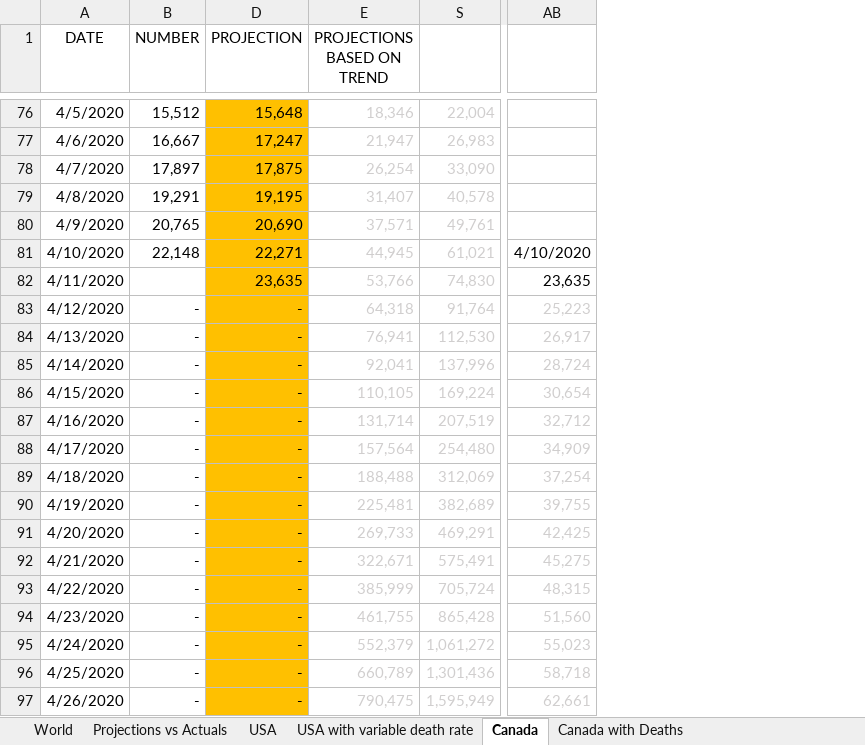
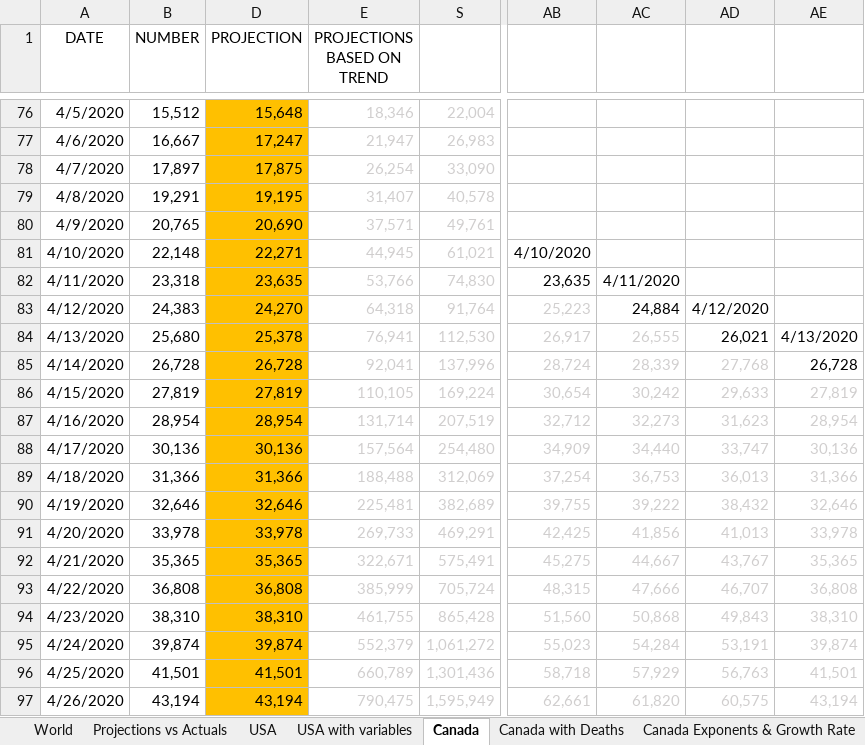
Before and after one commit to timothycomeau/COVID-19, an Excel workbook: COVID-19.xlsx, sheet Canada, drawn as a sheet; only a part is shown, gaps mark what is left out; values as stored, in another font and other column widths than the file's, no borders; charts and pictures not drawn; the diff covers the shown part only; the diff names each change by its address in the sheet, - before the commit and + after, or states it on an @@ line.

```diff
--- a/COVID-19.xlsx (sheet Canada)
+++ b/COVID-19.xlsx (sheet Canada)
-sheet tab: USA with variable death rate
+sheet tab: USA with variables
+column AC, rows 82-97: 4/11/2020 | 24,884 | 26,555 | 28,339 | 30,242 | 32,273 | 34,440 | 36,753 | 39,222 | 41,856 | 44,667 | 47,666 | 50,868 | 54,284 | 57,929 | 61,820
+column AD, rows 83-97: 4/12/2020 | 26,021 | 27,768 | 29,633 | 31,623 | 33,747 | 36,013 | 38,432 | 41,013 | 43,767 | 46,707 | 49,843 | 53,191 | 56,763 | 60,575
+column AE, rows 84-97: 4/13/2020 | 26,728 | 27,819 | 28,954 | 30,136 | 31,366 | 32,646 | 33,978 | 35,365 | 36,808 | 38,310 | 39,874 | 41,501 | 43,194
-B82 (NUMBER): (empty)
+B82 (NUMBER): 23,318
-B83 (NUMBER): -
+B83 (NUMBER): 24,383
-D83 (PROJECTION): -
+D83 (PROJECTION): 24,270
-B84 (NUMBER): -
+B84 (NUMBER): 25,680
-D84 (PROJECTION): -
+D84 (PROJECTION): 25,378
-B85 (NUMBER): -
+B85 (NUMBER): 26,728
-D85 (PROJECTION): -
+D85 (PROJECTION): 26,728
-B86 (NUMBER): -
+B86 (NUMBER): 27,819
-D86 (PROJECTION): -
+D86 (PROJECTION): 27,819
-B87 (NUMBER): -
+B87 (NUMBER): 28,954
-D87 (PROJECTION): -
+D87 (PROJECTION): 28,954
-B88 (NUMBER): -
+B88 (NUMBER): 30,136
-D88 (PROJECTION): -
+D88 (PROJECTION): 30,136
-B89 (NUMBER): -
+B89 (NUMBER): 31,366
-D89 (PROJECTION): -
+D89 (PROJECTION): 31,366
-B90 (NUMBER): -
+B90 (NUMBER): 32,646
-D90 (PROJECTION): -
+D90 (PROJECTION): 32,646
-B91 (NUMBER): -
+B91 (NUMBER): 33,978
-D91 (PROJECTION): -
+D91 (PROJECTION): 33,978
-B92 (NUMBER): -
+B92 (NUMBER): 35,365
-D92 (PROJECTION): -
+D92 (PROJECTION): 35,365
-B93 (NUMBER): -
+B93 (NUMBER): 36,808
-D93 (PROJECTION): -
+D93 (PROJECTION): 36,808
-B94 (NUMBER): -
+B94 (NUMBER): 38,310
-D94 (PROJECTION): -
+D94 (PROJECTION): 38,310
-B95 (NUMBER): -
+B95 (NUMBER): 39,874
-D95 (PROJECTION): -
+D95 (PROJECTION): 39,874
-B96 (NUMBER): -
+B96 (NUMBER): 41,501
-D96 (PROJECTION): -
+D96 (PROJECTION): 41,501
-B97 (NUMBER): -
+B97 (NUMBER): 43,194
-D97 (PROJECTION): -
+D97 (PROJECTION): 43,194
```
Also changed, not shown: 72 edited cells elsewhere in this sheet, sheet Canada with Deaths, sheet USA with variables, sheet Canada Exponents & Growth Rate, sheet USA, sheet Ontario Exponents & Growth Rate, sheet Projections vs Actuals, 6 more sheets, formulas that keep their value, hidden cells, charts or pictures, 5 other files.
